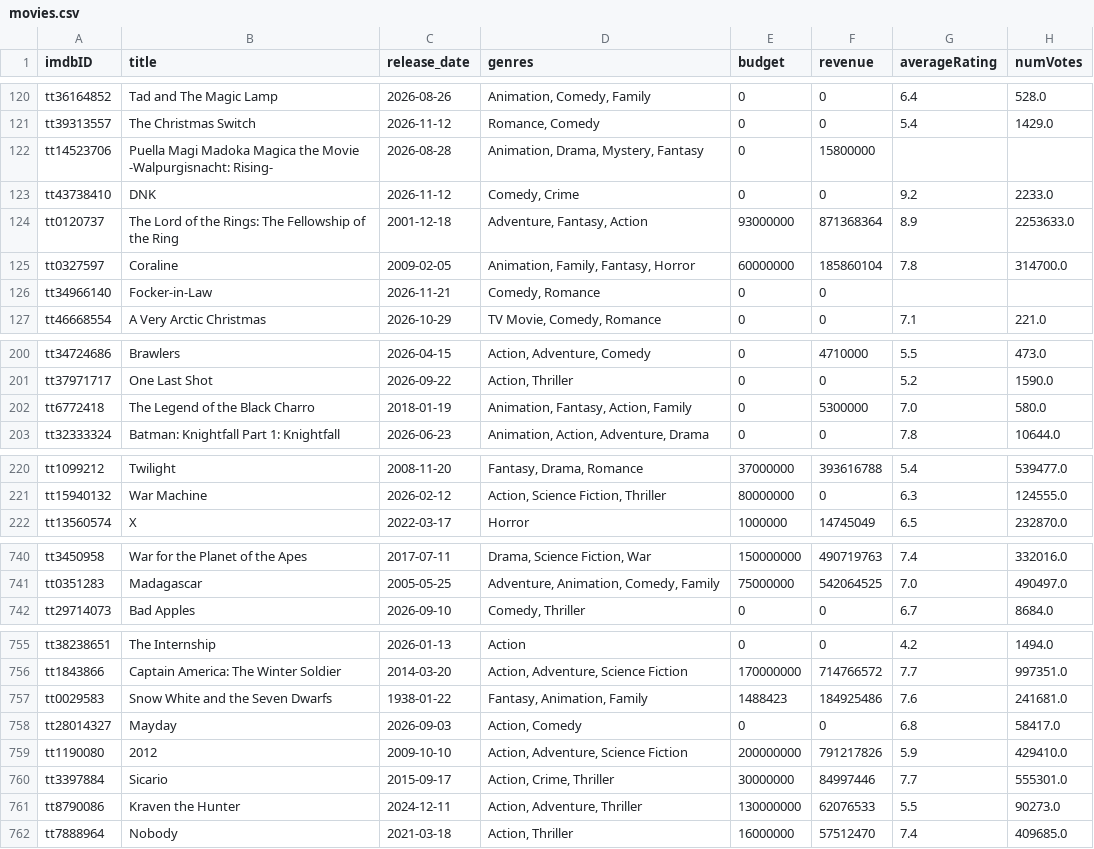
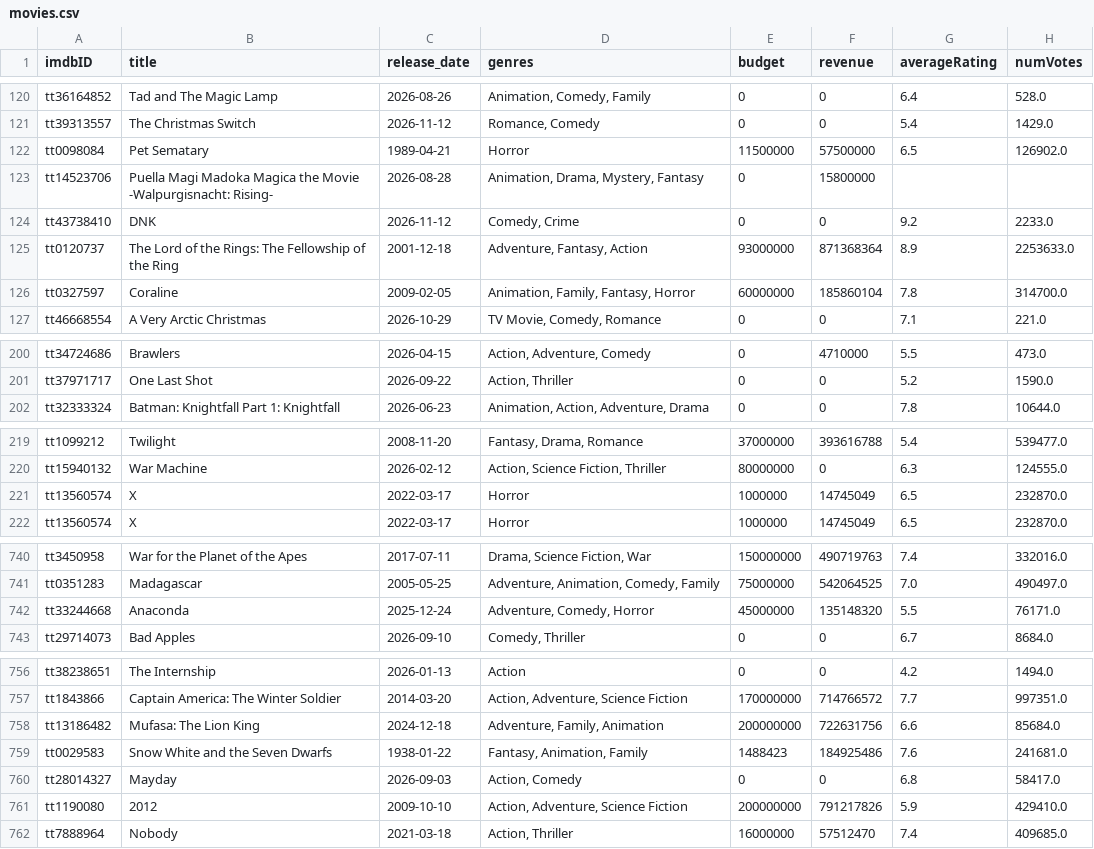
Before and after one commit to phqsmophobia/Data-Science-Portfolio-On-Movies, a CSV file: movies.csv, drawn as a sheet; only a part is shown, gaps mark what is left out; the diff covers the shown part only.

```diff
--- a/movies.csv
+++ b/movies.csv
@@ -121,2 +121,3 @@ tt36164852,Tad and The Magic Lamp,2026-08-26,"Animation, Comedy, Family",0,0,6.4
 tt39313557,The Christmas Switch,2026-11-12,"Romance, Comedy",0,0,5.4,1429.0
+tt0098084,Pet Sematary,1989-04-21,Horror,11500000,57500000,6.5,126902.0
 tt14523706,Puella Magi Madoka Magica the Movie -Walpurgisnacht: Rising-,2026-08-28,"Animation, Drama, Mystery, Fantasy",0,15800000,,
@@ -125,3 +126,2 @@ tt0120737,The Lord of the Rings: The Fellowship of the Ring,2001-12-18,"Adventur
 tt0327597,Coraline,2009-02-05,"Animation, Family, Fantasy, Horror",60000000,185860104,7.8,314700.0
-tt34966140,Focker-in-Law,2026-11-21,"Comedy, Romance",0,0,,
 tt46668554,A Very Arctic Christmas,2026-10-29,"TV Movie, Comedy, Romance",0,0,7.1,221.0
@@ -201,3 +201,2 @@ tt34724686,Brawlers,2026-04-15,"Action, Adventure, Comedy",0,4710000,5.5,473.0
 tt37971717,One Last Shot,2026-09-22,"Action, Thriller",0,0,5.2,1590.0
-tt6772418,The Legend of the Black Charro,2018-01-19,"Animation, Fantasy, Action, Family",0,5300000,7.0,580.0
 tt32333324,Batman: Knightfall Part 1: Knightfall,2026-06-23,"Animation, Action, Adventure, Drama",0,0,7.8,10644.0
@@ -221,2 +220,3 @@ tt1099212,Twilight,2008-11-20,"Fantasy, Drama, Romance",37000000,393616788,5.4,5
 tt15940132,War Machine,2026-02-12,"Action, Science Fiction, Thriller",80000000,0,6.3,124555.0
+tt13560574,X,2022-03-17,Horror,1000000,14745049,6.5,232870.0
 tt13560574,X,2022-03-17,Horror,1000000,14745049,6.5,232870.0
@@ -741,2 +741,3 @@ tt3450958,War for the Planet of the Apes,2017-07-11,"Drama, Science Fiction, War
 tt0351283,Madagascar,2005-05-25,"Adventure, Animation, Comedy, Family",75000000,542064525,7.0,490497.0
+tt33244668,Anaconda,2025-12-24,"Adventure, Comedy, Horror",45000000,135148320,5.5,76171.0
 tt29714073,Bad Apples,2026-09-10,"Comedy, Thriller",0,0,6.7,8684.0
@@ -756,2 +757,3 @@ tt38238651,The Internship,2026-01-13,Action,0,0,4.2,1494.0
 tt1843866,Captain America: The Winter Soldier,2014-03-20,"Action, Adventure, Science Fiction",170000000,714766572,7.7,997351.0
+tt13186482,Mufasa: The Lion King,2024-12-18,"Adventure, Family, Animation",200000000,722631756,6.6,85684.0
 tt0029583,Snow White and the Seven Dwarfs,1938-01-22,"Fantasy, Animation, Family",1488423,184925486,7.6,241681.0
@@ -759,4 +761,2 @@ tt28014327,Mayday,2026-09-03,"Action, Comedy",0,0,6.8,58417.0
 tt1190080,2012,2009-10-10,"Action, Adventure, Science Fiction",200000000,791217826,5.9,429410.0
-tt3397884,Sicario,2015-09-17,"Action, Crime, Thriller",30000000,84997446,7.7,555301.0
-tt8790086,Kraven the Hunter,2024-12-11,"Action, Adventure, Thriller",130000000,62076533,5.5,90273.0
 tt7888964,Nobody,2021-03-18,"Action, Thriller",16000000,57512470,7.4,409685.0
```
Also changed, not shown: 1 moved row elsewhere in this file, 1 other file.
